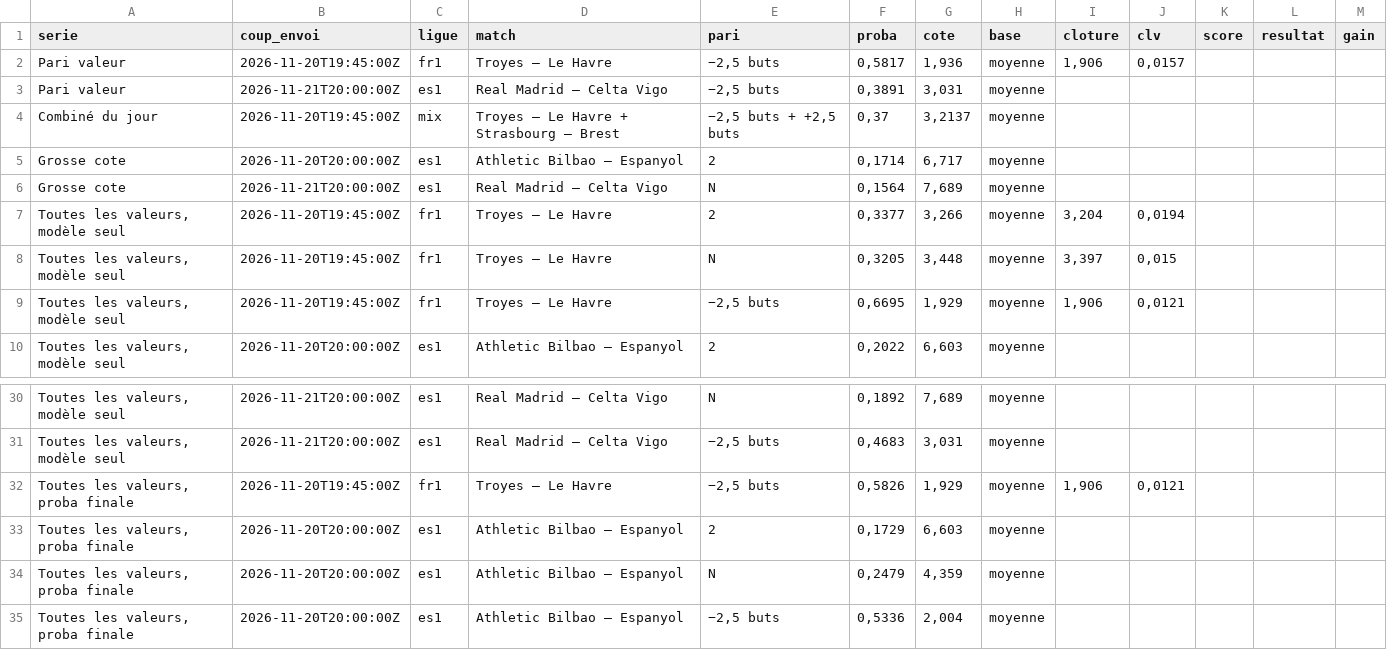
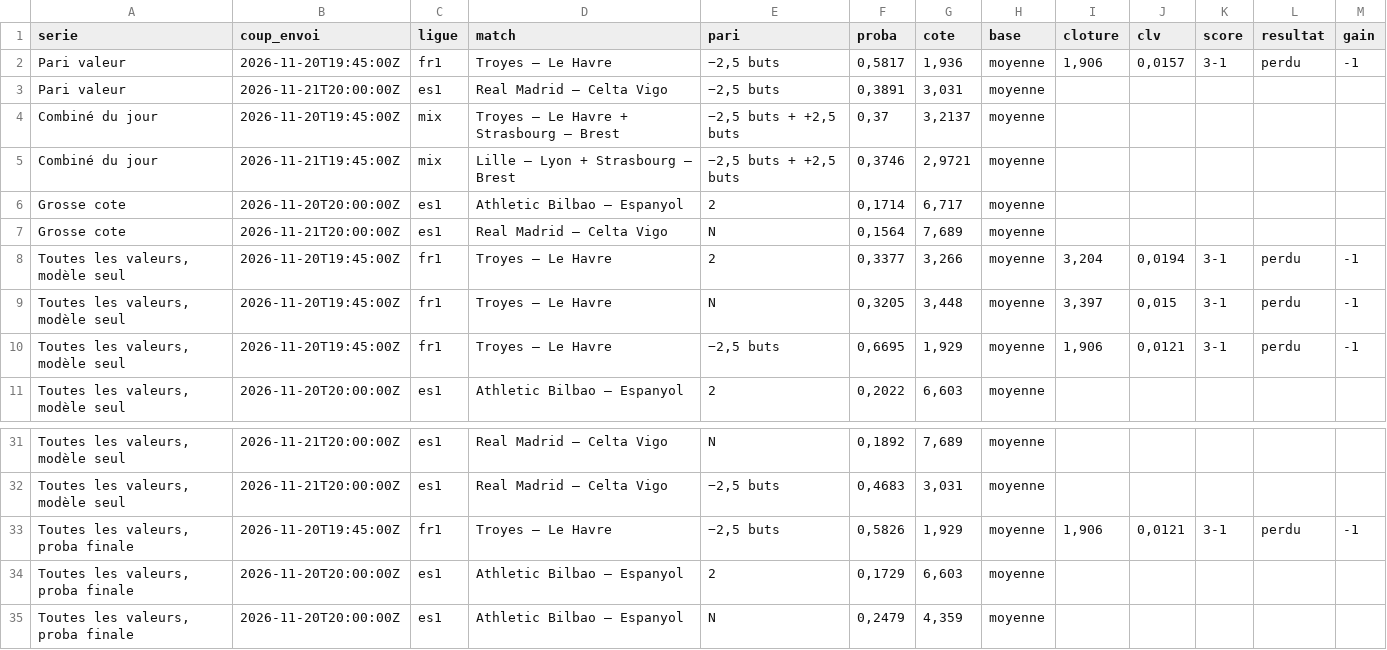
Before and after one commit to maximeolejniczak293-lang/cotejuste, a CSV file: data/paris.csv, drawn as a sheet; only a part is shown, gaps mark what is left out; the shorter side is filled out with more unchanged rows.

```diff
--- a/data/paris.csv
+++ b/data/paris.csv
@@ -1,10 +1,11 @@
 serie;coup_envoi;ligue;match;pari;proba;cote;base;cloture;clv;score;resultat;gain
-Pari valeur;2026-11-20T19:45:00Z;fr1;Troyes – Le Havre;−2,5 buts;0,5817;1,936;moyenne;1,906;0,0157;;;
+Pari valeur;2026-11-20T19:45:00Z;fr1;Troyes – Le Havre;−2,5 buts;0,5817;1,936;moyenne;1,906;0,0157;3-1;perdu;-1
 Pari valeur;2026-11-21T20:00:00Z;es1;Real Madrid – Celta Vigo;−2,5 buts;0,3891;3,031;moyenne;;;;;
 Combiné du jour;2026-11-20T19:45:00Z;mix;Troyes – Le Havre + Strasbourg – Brest;−2,5 buts + +2,5 buts;0,37;3,2137;moyenne;;;;;
+Combiné du jour;2026-11-21T19:45:00Z;mix;Lille – Lyon + Strasbourg – Brest;−2,5 buts + +2,5 buts;0,3746;2,9721;moyenne;;;;;
 Grosse cote;2026-11-20T20:00:00Z;es1;Athletic Bilbao – Espanyol;2;0,1714;6,717;moyenne;;;;;
 Grosse cote;2026-11-21T20:00:00Z;es1;Real Madrid – Celta Vigo;N;0,1564;7,689;moyenne;;;;;
-Toutes les valeurs, modèle seul;2026-11-20T19:45:00Z;fr1;Troyes – Le Havre;2;0,3377;3,266;moyenne;3,204;0,0194;;;
-Toutes les valeurs, modèle seul;2026-11-20T19:45:00Z;fr1;Troyes – Le Havre;N;0,3205;3,448;moyenne;3,397;0,015;;;
-Toutes les valeurs, modèle seul;2026-11-20T19:45:00Z;fr1;Troyes – Le Havre;−2,5 buts;0,6695;1,929;moyenne;1,906;0,0121;;;
+Toutes les valeurs, modèle seul;2026-11-20T19:45:00Z;fr1;Troyes – Le Havre;2;0,3377;3,266;moyenne;3,204;0,0194;3-1;perdu;-1
+Toutes les valeurs, modèle seul;2026-11-20T19:45:00Z;fr1;Troyes – Le Havre;N;0,3205;3,448;moyenne;3,397;0,015;3-1;perdu;-1
+Toutes les valeurs, modèle seul;2026-11-20T19:45:00Z;fr1;Troyes – Le Havre;−2,5 buts;0,6695;1,929;moyenne;1,906;0,0121;3-1;perdu;-1
 Toutes les valeurs, modèle seul;2026-11-20T20:00:00Z;es1;Athletic Bilbao – Espanyol;2;0,2022;6,603;moyenne;;;;;
@@ -31,3 +32,3 @@ Toutes les valeurs, modèle seul;2026-11-21T20:00:00Z;es1;Real Madrid – Celta
 Toutes les valeurs, modèle seul;2026-11-21T20:00:00Z;es1;Real Madrid – Celta Vigo;−2,5 buts;0,4683;3,031;moyenne;;;;;
-Toutes les valeurs, proba finale;2026-11-20T19:45:00Z;fr1;Troyes – Le Havre;−2,5 buts;0,5826;1,929;moyenne;1,906;0,0121;;;
+Toutes les valeurs, proba finale;2026-11-20T19:45:00Z;fr1;Troyes – Le Havre;−2,5 buts;0,5826;1,929;moyenne;1,906;0,0121;3-1;perdu;-1
 Toutes les valeurs, proba finale;2026-11-20T20:00:00Z;es1;Athletic Bilbao – Espanyol;2;0,1729;6,603;moyenne;;;;;
```
Also changed, not shown: data/recos.csv, 2 other files.
